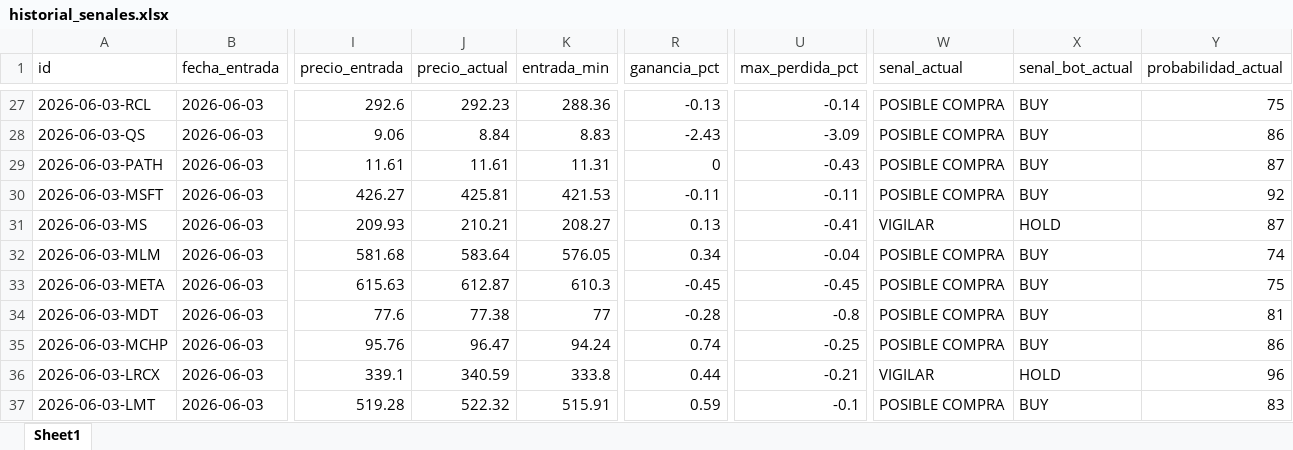
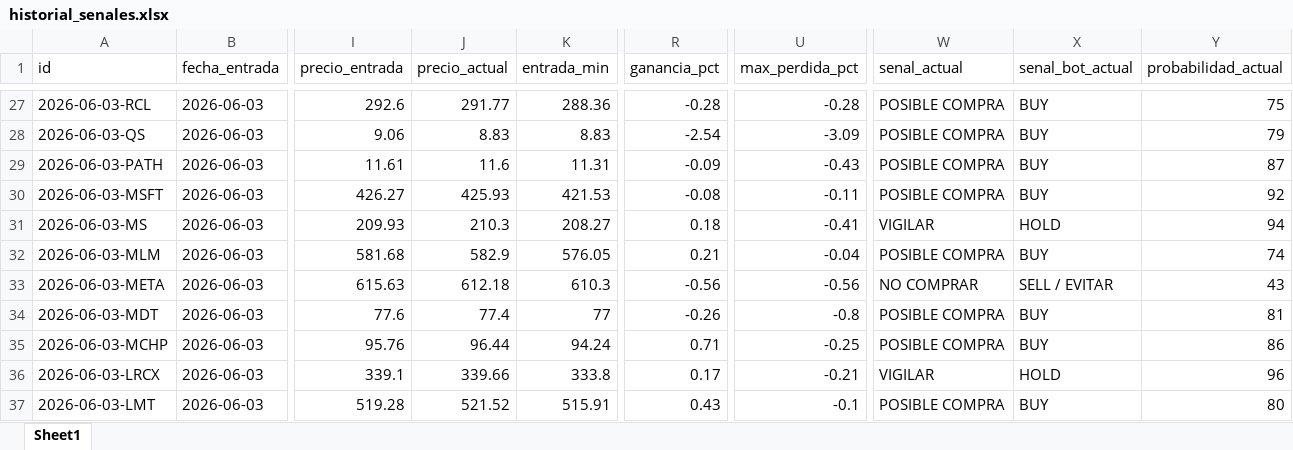
Before and after one commit to davascoj/BOT-ARQv2, an Excel workbook: historial_senales.xlsx, sheet Sheet1, drawn as a sheet; only a part is shown, gaps mark what is left out; values as stored, in another font and other column widths than the file's, no borders; the diff covers the shown part only; the diff names each change by its address in the sheet, - before the commit and + after, or states it on an @@ line.

```diff
--- a/historial_senales.xlsx (sheet Sheet1)
+++ b/historial_senales.xlsx (sheet Sheet1)
-J27 (precio_actual): 292.23
+J27 (precio_actual): 291.77
-R27 (ganancia_pct): -0.13
+R27 (ganancia_pct): -0.28
-U27 (max_perdida_pct): -0.14
+U27 (max_perdida_pct): -0.28
-J28 (precio_actual): 8.84
+J28 (precio_actual): 8.83
-R28 (ganancia_pct): -2.43
+R28 (ganancia_pct): -2.54
-Y28 (probabilidad_actual): 86
+Y28 (probabilidad_actual): 79
-J29 (precio_actual): 11.61
+J29 (precio_actual): 11.6
-R29 (ganancia_pct): 0
+R29 (ganancia_pct): -0.09
-J30 (precio_actual): 425.81
+J30 (precio_actual): 425.93
-R30 (ganancia_pct): -0.11
+R30 (ganancia_pct): -0.08
-J31 (precio_actual): 210.21
+J31 (precio_actual): 210.3
-R31 (ganancia_pct): 0.13
+R31 (ganancia_pct): 0.18
-Y31 (probabilidad_actual): 87
+Y31 (probabilidad_actual): 94
-J32 (precio_actual): 583.64
+J32 (precio_actual): 582.9
-R32 (ganancia_pct): 0.34
+R32 (ganancia_pct): 0.21
-J33 (precio_actual): 612.87
+J33 (precio_actual): 612.18
-R33 (ganancia_pct): -0.45
+R33 (ganancia_pct): -0.56
-U33 (max_perdida_pct): -0.45
+U33 (max_perdida_pct): -0.56
-W33 (senal_actual): POSIBLE COMPRA
+W33 (senal_actual): NO COMPRAR
-X33 (senal_bot_actual): BUY
+X33 (senal_bot_actual): SELL / EVITAR
-Y33 (probabilidad_actual): 75
+Y33 (probabilidad_actual): 43
-J34 (precio_actual): 77.38
+J34 (precio_actual): 77.4
-R34 (ganancia_pct): -0.28
+R34 (ganancia_pct): -0.26
-J35 (precio_actual): 96.47
+J35 (precio_actual): 96.44
-R35 (ganancia_pct): 0.74
+R35 (ganancia_pct): 0.71
-J36 (precio_actual): 340.59
+J36 (precio_actual): 339.66
-R36 (ganancia_pct): 0.44
+R36 (ganancia_pct): 0.17
-J37 (precio_actual): 522.32
+J37 (precio_actual): 521.52
-R37 (ganancia_pct): 0.59
+R37 (ganancia_pct): 0.43
-Y37 (probabilidad_actual): 83
+Y37 (probabilidad_actual): 80
```
Also changed, not shown: 1 added row, 1 removed row and 189 edited cells elsewhere in this sheet, analisis_acciones.xlsx, 2 other files.
